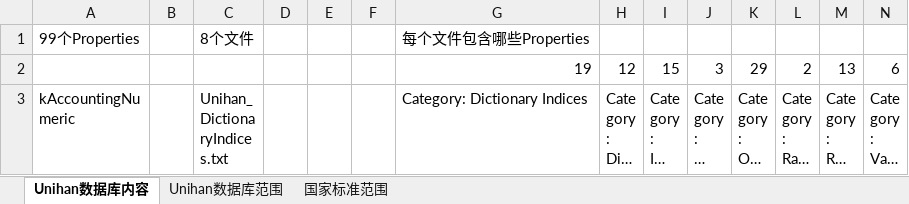
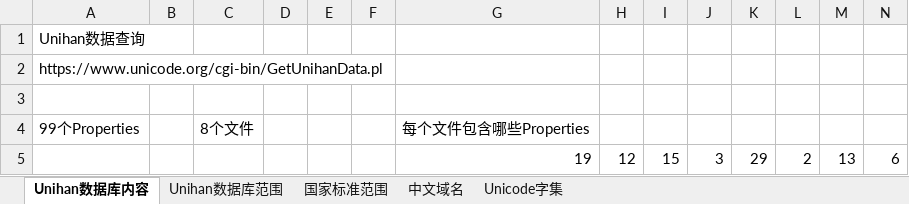
Before and after one commit to cdtym/glyph_comparison, an Excel workbook: Unihan&国家标准统计.xlsx, sheet Unihan数据库内容, drawn as a sheet; only a part is shown; the shorter side is filled out with more unchanged rows; long unchanged cells end in …; values as stored, in another font and other column widths than the file's, no borders; the diff names each change by its address in the sheet, - before the commit and + after, or states it on an @@ line.

```diff
--- a/Unihan&国家标准统计.xlsx (sheet Unihan数据库内容)
+++ b/Unihan&国家标准统计.xlsx (sheet Unihan数据库内容)
+sheet tab: 中文域名
+sheet tab: Unicode字集
+row 1: Unihan数据查询
+row 2: https://www.unicode.org/cgi-bin/GetUnihanData.pl
+row 3: (empty)
```
Also changed, not shown: 1 other file.
